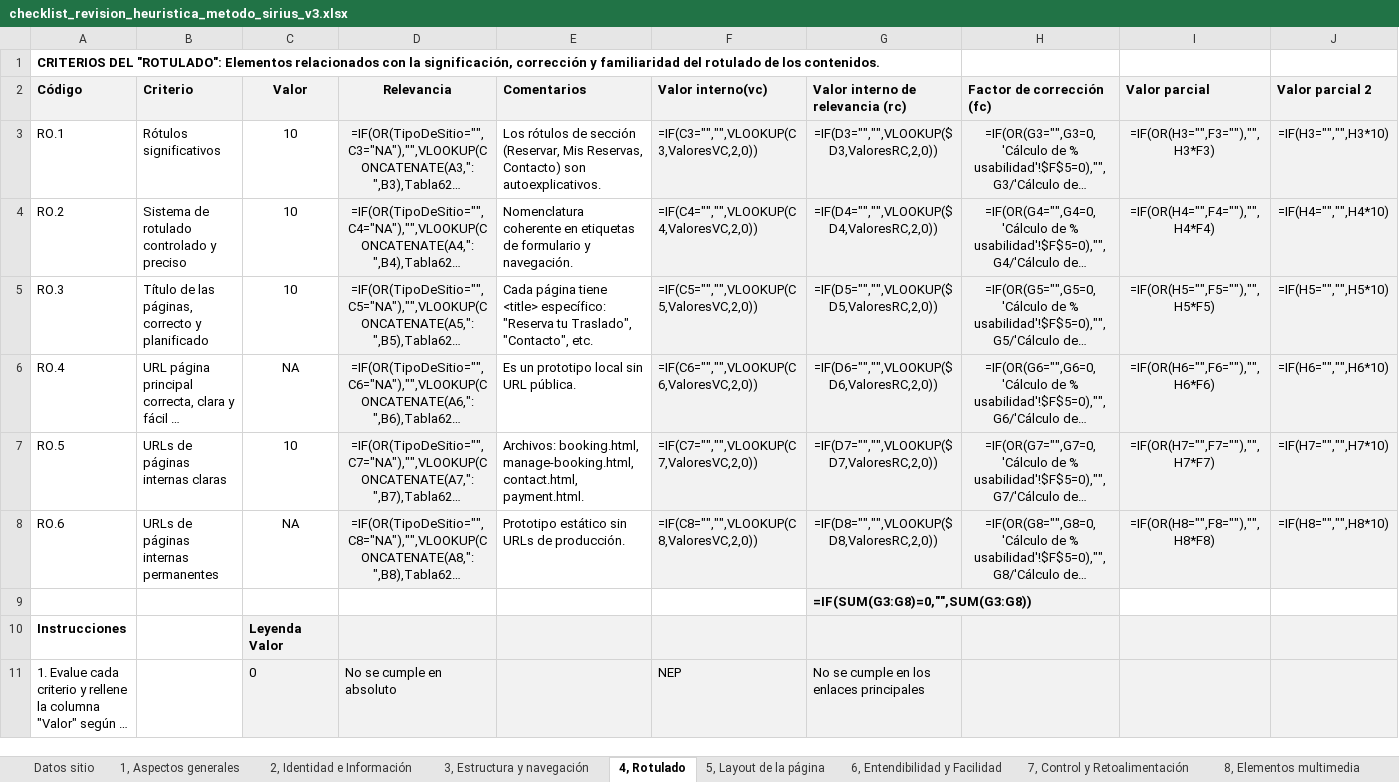
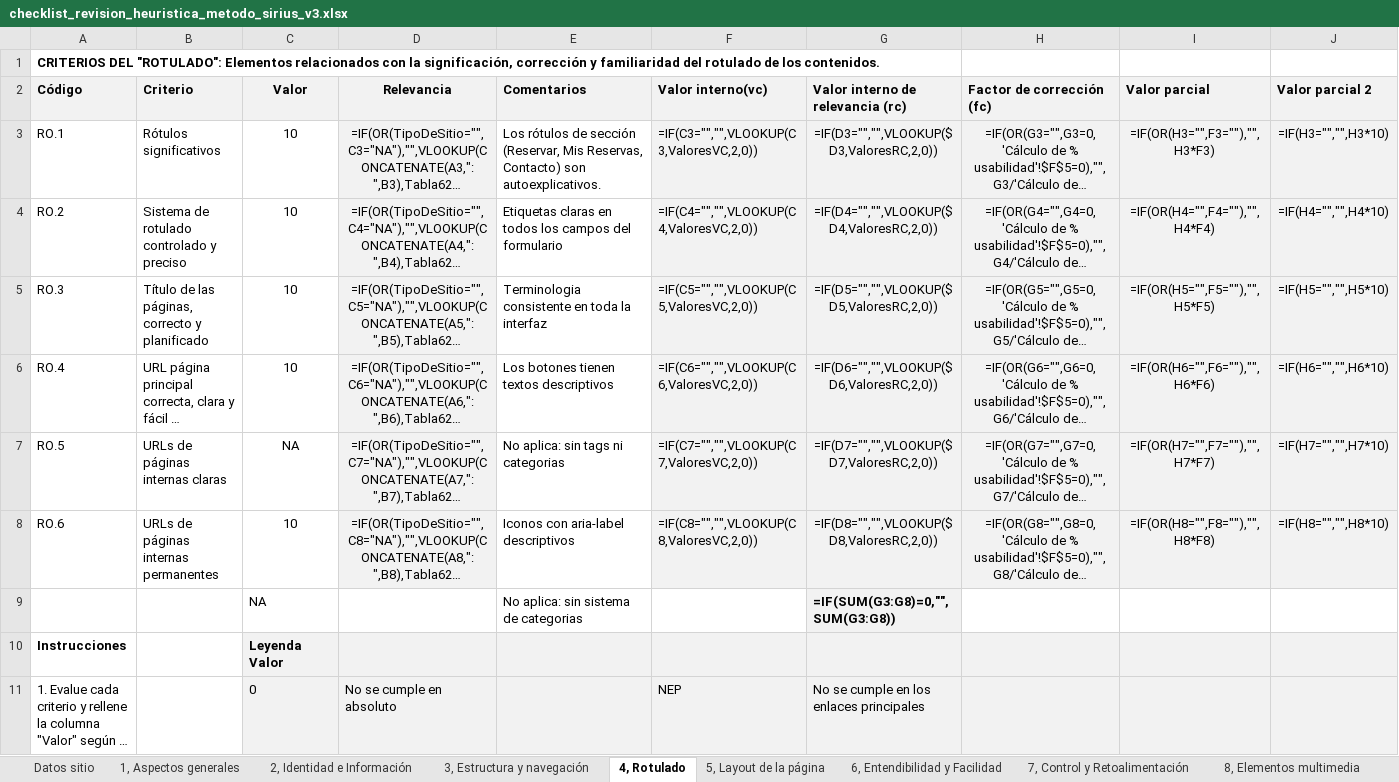
Before and after one commit to YotuxerDEV/UyA_Prototipo, an Excel workbook: checklist_revision_heuristica_metodo_sirius_v3.xlsx, sheet 4, Rotulado, drawn as a sheet; only a part is shown; long unchanged cells end in …; values as stored, in another font and other column widths than the file's, no borders; formulas without a stored value are shown as written; removed rows and columns are numbered as before the commit, all else as after; rows hold the shown columns only; the diff names each change by its address in the sheet, - before the commit and + after, or states it on an @@ line.

```diff
--- a/checklist_revision_heuristica_metodo_sirius_v3.xlsx (sheet 4, Rotulado)
+++ b/checklist_revision_heuristica_metodo_sirius_v3.xlsx (sheet 4, Rotulado)
-E4 (Comentarios): Nomenclatura coherente en etiquetas de formulario y navegación.
+E4 (Comentarios): Etiquetas claras en todos los campos del formulario
-E5 (Comentarios): Cada página tiene <title> específico: "Reserva tu Traslado", "Contacto", etc.
+E5 (Comentarios): Terminologia consistente en toda la interfaz
-C6 (Valor): NA
+C6 (Valor): 10
-E6 (Comentarios): Es un prototipo local sin URL pública.
+E6 (Comentarios): Los botones tienen textos descriptivos
-C7 (Valor): 10
+C7 (Valor): NA
-E7 (Comentarios): Archivos: booking.html, manage-booking.html, contact.html, payment.html.
+E7 (Comentarios): No aplica: sin tags ni categorias
-C8 (Valor): NA
+C8 (Valor): 10
-E8 (Comentarios): Prototipo estático sin URLs de producción.
+E8 (Comentarios): Iconos con aria-label descriptivos
-row 9:  |  |  |  |  |  | =IF(SUM(G3:G8)=0,"",SUM(G3:G8))
+row 9:  |  | NA |  | No aplica: sin sistema de categorias |  | =IF(SUM(G3:G8)=0,"",SUM(G3:G8))
```
Also changed, not shown: sheet 3, Estructura y navegación, sheet 5, Layout de la página, sheet 2, Identidad e Información, sheet 1, Aspectos generales, sheet 8, Elementos multimedia, sheet 10, Ayuda, 4 more sheets, 8 other files.
